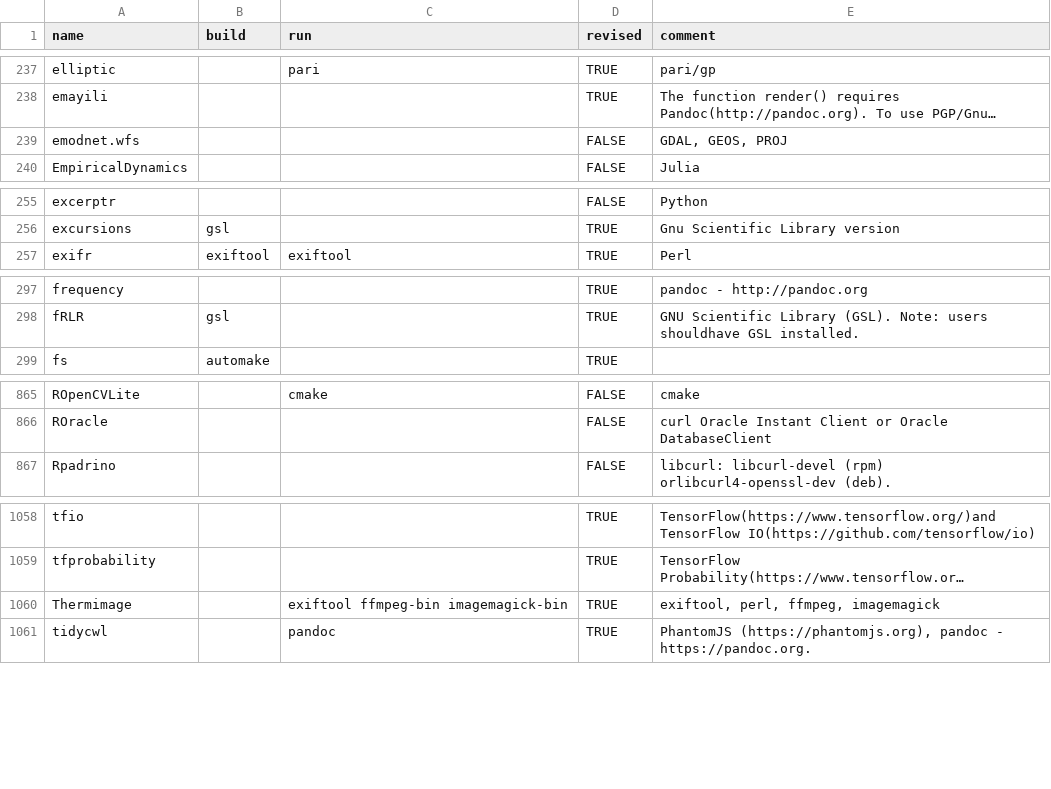
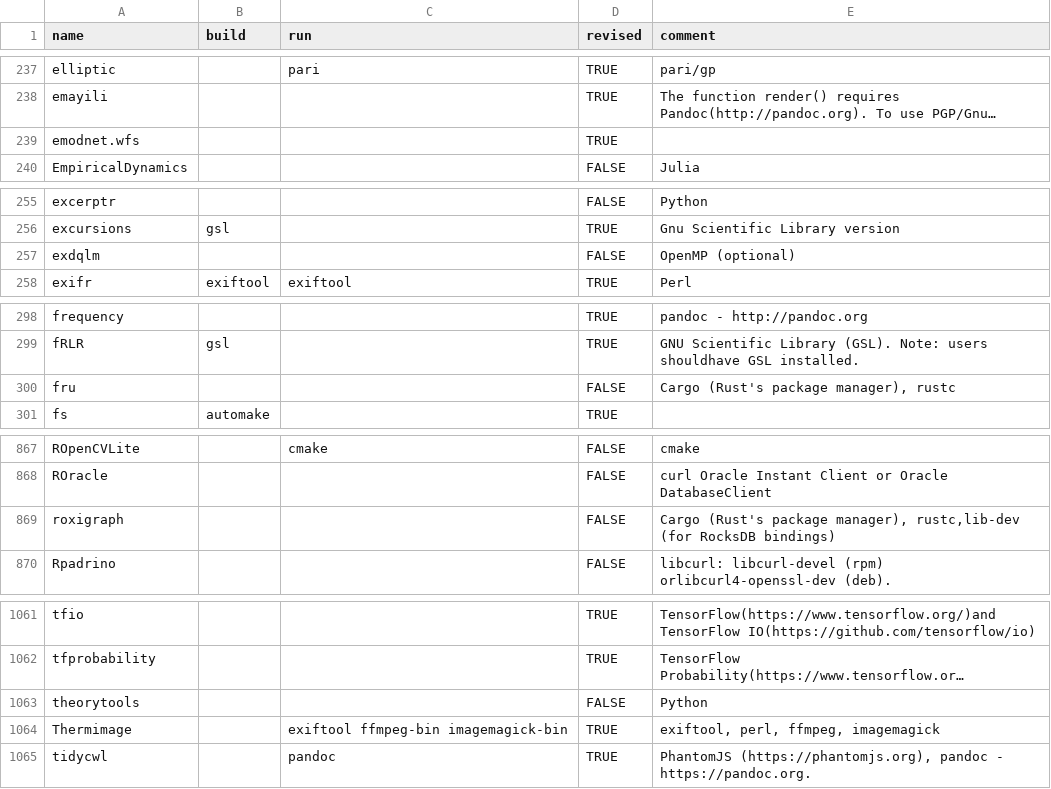
Before and after one commit to cran4linux/sysreqs, a CSV file: pkgdb.csv, drawn as a sheet; only a part is shown, gaps mark what is left out; long unchanged cells end in …; the diff covers the shown part only; the diff names each change by its address in the sheet, - before the commit and + after, or states it on an @@ line.

Commit message:
update pkgdb

```diff
--- a/pkgdb.csv
+++ b/pkgdb.csv
-D239 (revised): FALSE
+D239 (revised): TRUE
-E239 (comment): GDAL, GEOS, PROJ
+E239 (comment): (empty)
+row 257: exdqlm |  |  | FALSE | OpenMP (optional)
+row 300: fru |  |  | FALSE | Cargo (Rust's package manager), rustc
+row 869: roxigraph |  |  | FALSE | Cargo (Rust's package manager), rustc,lib-dev (for RocksDB bindings)
+row 1063: theorytools |  |  | FALSE | Python
```
Also changed, not shown: 4 edited cells elsewhere in this file.
